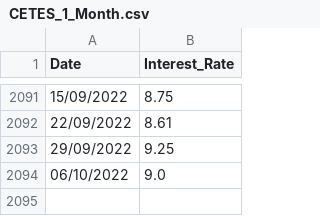
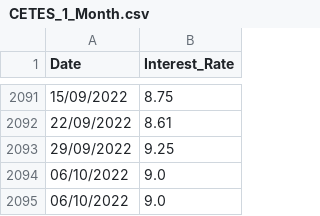
Before and after one commit to eniotnaCDMX/CETES_Directo_Data, a CSV file: CETES_1_Month.csv, drawn as a sheet; only a part is shown, gaps mark what is left out.

Commit message:
Value from 06/10/2022 added

```diff
--- a/CETES_1_Month.csv
+++ b/CETES_1_Month.csv
@@ -2094 +2094,2 @@ Date,Interest_Rate
 06/10/2022,9.0
+06/10/2022,9.0
```
